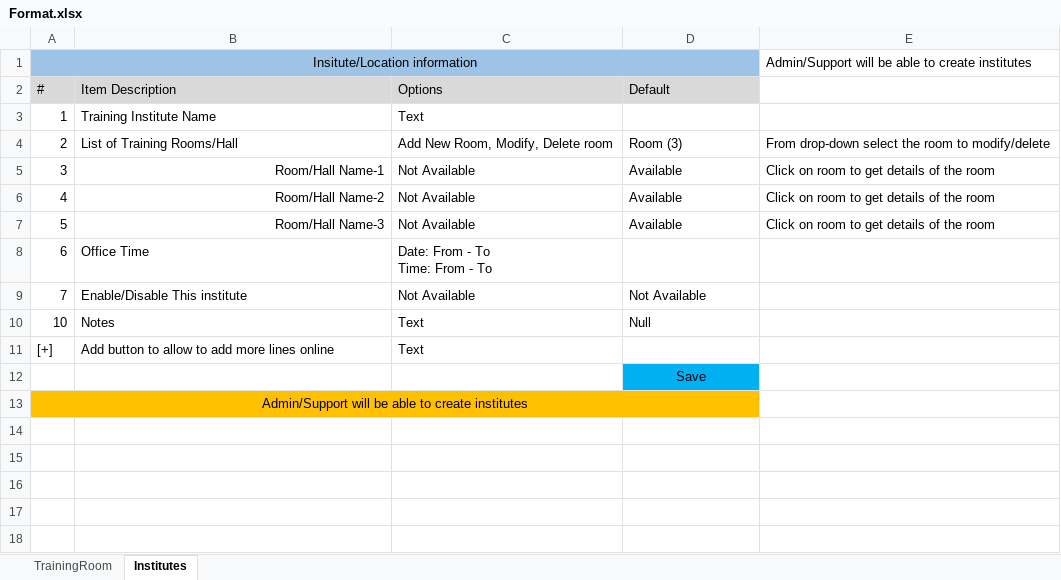
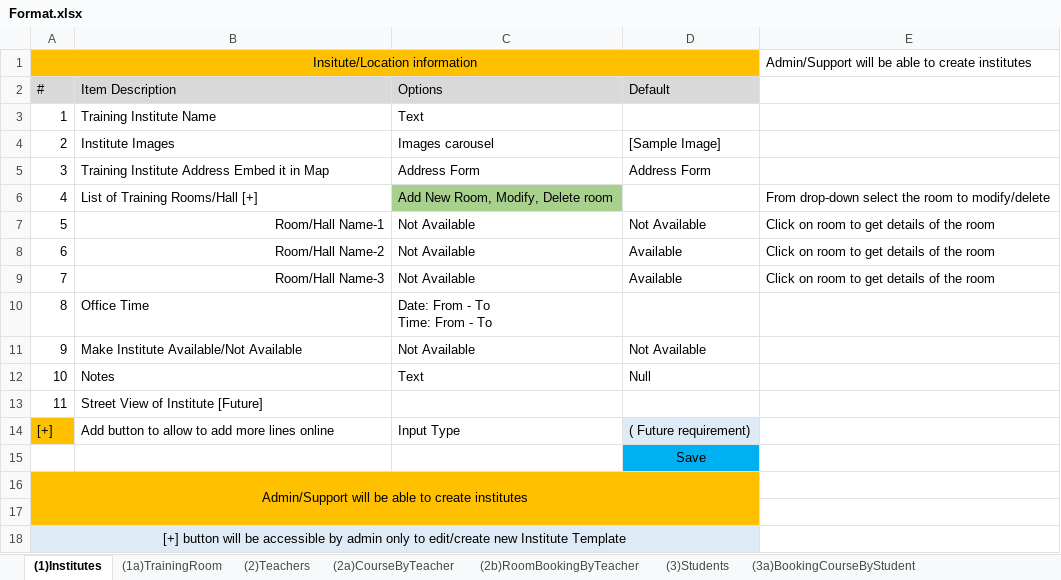
Before and after one commit to BishWAshi/myproject, an Excel workbook: 5times/TrainingRoom/Format.xlsx, sheet (1)Institutes, drawn as a sheet; values as stored, in another font and other column widths than the file's, no borders; addresses are those after the commit; ↵ is a line break in a cell; the diff names each change by its address in the sheet, - before the commit and + after, or states it on an @@ line.

Commit message:
updated student form

```diff
--- a/5times/TrainingRoom/Format.xlsx (sheet (1)Institutes)
+++ b/5times/TrainingRoom/Format.xlsx (sheet (1)Institutes)
-sheet tab: TrainingRoom
+sheet tab: (1a)TrainingRoom
-sheet tab: Institutes
+sheet tab: (1)Institutes
+sheet tab: (2)Teachers
+sheet tab: (2a)CourseByTeacher
+sheet tab: (2b)RoomBookingByTeacher
+sheet tab: (3)Students
+sheet tab: (3a)BookingCourseByStudent
@@ sheet tab order changed: (1)Institutes | (1a)TrainingRoom | (2)Teachers | (2a)CourseByTeacher | (2b)RoomBookingByTeacher | (3)Students | (3a)BookingCourseByStudent @@
-A1:D1 fill: #9DC3E6
+A1:D1 fill: #FFC000
-B4 (Item Description): List of Training Rooms/Hall
+B4 (Item Description): Institute Images
-C4 (Options): Add New Room, Modify, Delete room
+C4 (Options): Images carousel
-D4 (Default): Room (3)
+D4 (Default): [Sample Image]
-E4: From drop-down select the room to modify/delete
+E4: (empty)
-B5 (Item Description): Room/Hall Name-1
+B5 (Item Description): Training Institute Address Embed it in Map
-B5:B6 alignment: right
+B5:B6 alignment: left
-C5 (Options): Not Available
+C5 (Options): Address Form
-D5 (Default): Available
+D5 (Default): Address Form
-E5: Click on room to get details of the room
+E5: (empty)
-B6 (Item Description): Room/Hall Name-2
+B6 (Item Description): List of Training Rooms/Hall [+]
-C6 (Options): Not Available
+C6 (Options): Add New Room, Modify, Delete room
-C6 fill: none
+C6 fill: #A9D18E
-D6 (Default): Available
+D6 (Default): (empty)
-E6: Click on room to get details of the room
+E6: From drop-down select the room to modify/delete
-B7 (Item Description): Room/Hall Name-3
+B7 (Item Description): Room/Hall Name-1
-D7 (Default): Available
+D7 (Default): Not Available
-B8 (Item Description): Office Time
+B8 (Item Description): Room/Hall Name-2
-B8:B9 alignment: left
+B8:B9 alignment: right
-C8 (Options): Date: From - To ↵ Time: From - To
+C8 (Options): Not Available
-D8 (Default): (empty)
+D8 (Default): Available
-E8:E9: (empty)
+E8:E9: Click on room to get details of the room
-B9 (Item Description): Enable/Disable This institute
+B9 (Item Description): Room/Hall Name-3
-D9 (Default): Not Available
+D9 (Default): Available
+row 10: 8 | Office Time | Date: From - To ↵ Time: From - To
+row 11: 9 | Make Institute Available/Not Available | Not Available | Not Available
+row 13: 11 | Street View of Institute [Future]
-A14 fill: none
+A14 fill: #FFC000
-C14 (Options): Text
+C14 (Options): Input Type
-D14 (Default): (empty)
+D14 (Default): ( Future requirement)
-D14 fill: none
+D14 fill: #DEEBF7
+row 17: (empty)
+row 18: [+] button will be accessible by admin only to edit/create new Institute Template
```
Also changed, not shown: sheet (1a)TrainingRoom, charts or pictures, 14 other files.
